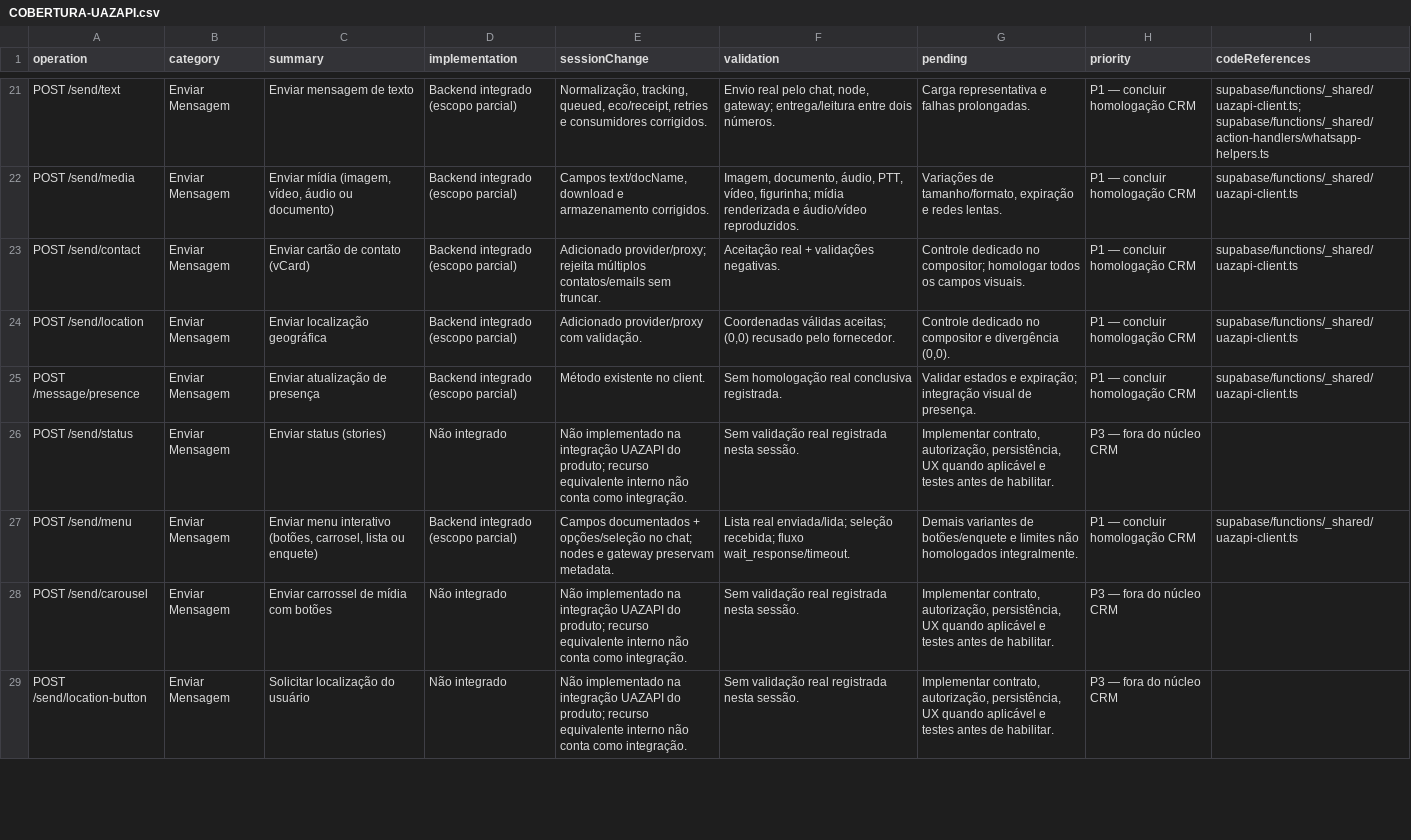
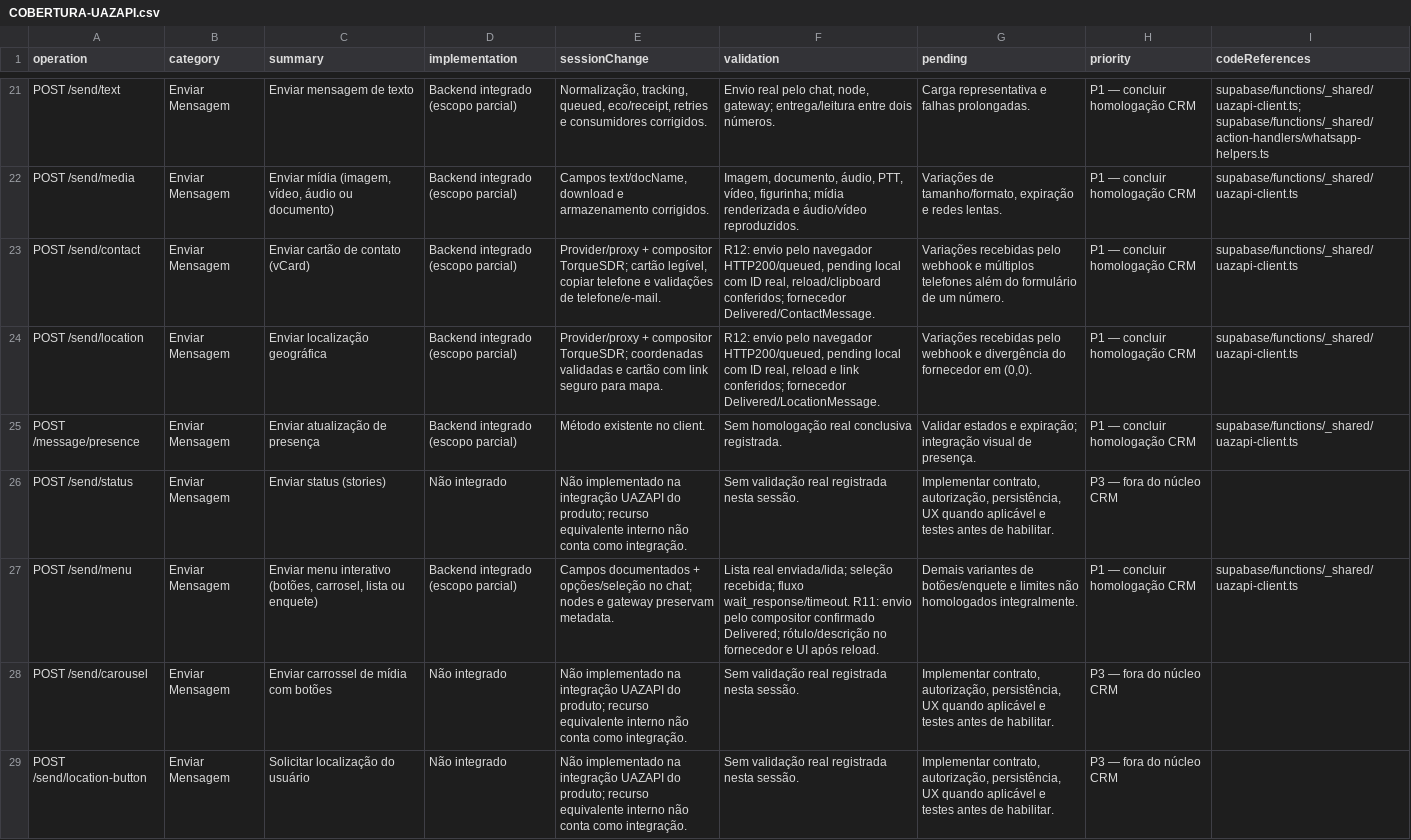
Before and after one commit to fabiomilennials1234-a11y/v8milennialsb2bv2, a CSV file: .specs/uazapi-rebuild/COBERTURA-UAZAPI.csv, drawn as a sheet; only a part is shown, gaps mark what is left out; the diff covers the shown part only.

Commit message:
feat(chat): send and display locations and contact cards

```diff
--- a/.specs/uazapi-rebuild/COBERTURA-UAZAPI.csv
+++ b/.specs/uazapi-rebuild/COBERTURA-UAZAPI.csv
@@ -22,7 +22,7 @@ POST /send/text,Enviar Mensagem,Enviar mensagem de texto,Backend integrado (esco
 POST /send/media,Enviar Mensagem,"Enviar mídia (imagem, vídeo, áudio ou documento)",Backend integrado (escopo parcial),"Campos text/docName, download e armazenamento corrigidos.","Imagem, documento, áudio, PTT, vídeo, figurinha; mídia renderizada e áudio/vídeo reproduzidos.","Variações de tamanho/formato, expiração e redes lentas.",P1 — concluir homologação CRM,supabase/functions/_shared/uazapi-client.ts
-POST /send/contact,Enviar Mensagem,Enviar cartão de contato (vCard),Backend integrado (escopo parcial),Adicionado provider/proxy; rejeita múltiplos contatos/emails sem truncar.,Aceitação real + validações negativas.,Controle dedicado no compositor; homologar todos os campos visuais.,P1 — concluir homologação CRM,supabase/functions/_shared/uazapi-client.ts
-POST /send/location,Enviar Mensagem,Enviar localização geográfica,Backend integrado (escopo parcial),Adicionado provider/proxy com validação.,"Coordenadas válidas aceitas; (0,0) recusado pelo fornecedor.","Controle dedicado no compositor e divergência (0,0).",P1 — concluir homologação CRM,supabase/functions/_shared/uazapi-client.ts
+POST /send/contact,Enviar Mensagem,Enviar cartão de contato (vCard),Backend integrado (escopo parcial),"Provider/proxy + compositor TorqueSDR; cartão legível, copiar telefone e validações de telefone/e-mail.","R12: envio pelo navegador HTTP200/queued, pending local com ID real, reload/clipboard conferidos; fornecedor Delivered/ContactMessage.",Variações recebidas pelo webhook e múltiplos telefones além do formulário de um número.,P1 — concluir homologação CRM,supabase/functions/_shared/uazapi-client.ts
+POST /send/location,Enviar Mensagem,Enviar localização geográfica,Backend integrado (escopo parcial),Provider/proxy + compositor TorqueSDR; coordenadas validadas e cartão com link seguro para mapa.,"R12: envio pelo navegador HTTP200/queued, pending local com ID real, reload e link conferidos; fornecedor Delivered/LocationMessage.","Variações recebidas pelo webhook e divergência do fornecedor em (0,0).",P1 — concluir homologação CRM,supabase/functions/_shared/uazapi-client.ts
 POST /message/presence,Enviar Mensagem,Enviar atualização de presença,Backend integrado (escopo parcial),Método existente no client.,Sem homologação real conclusiva registrada.,Validar estados e expiração; integração visual de presença.,P1 — concluir homologação CRM,supabase/functions/_shared/uazapi-client.ts
 POST /send/status,Enviar Mensagem,Enviar status (stories),Não integrado,Não implementado na integração UAZAPI do produto; recurso equivalente interno não conta como integração.,Sem validação real registrada nesta sessão.,"Implementar contrato, autorização, persistência, UX quando aplicável e testes antes de habilitar.",P3 — fora do núcleo CRM,
-POST /send/menu,Enviar Mensagem,"Enviar menu interativo (botões, carrosel, lista ou enquete)",Backend integrado (escopo parcial),Campos documentados + opções/seleção no chat; nodes e gateway preservam metadata.,Lista real enviada/lida; seleção recebida; fluxo wait_response/timeout.,Demais variantes de botões/enquete e limites não homologados integralmente.,P1 — concluir homologação CRM,supabase/functions/_shared/uazapi-client.ts
+POST /send/menu,Enviar Mensagem,"Enviar menu interativo (botões, carrosel, lista ou enquete)",Backend integrado (escopo parcial),Campos documentados + opções/seleção no chat; nodes e gateway preservam metadata.,Lista real enviada/lida; seleção recebida; fluxo wait_response/timeout. R11: envio pelo compositor confirmado Delivered; rótulo/descrição no fornecedor e UI após reload.,Demais variantes de botões/enquete e limites não homologados integralmente.,P1 — concluir homologação CRM,supabase/functions/_shared/uazapi-client.ts
 POST /send/carousel,Enviar Mensagem,Enviar carrossel de mídia com botões,Não integrado,Não implementado na integração UAZAPI do produto; recurso equivalente interno não conta como integração.,Sem validação real registrada nesta sessão.,"Implementar contrato, autorização, persistência, UX quando aplicável e testes antes de habilitar.",P3 — fora do núcleo CRM,
```
Also changed, not shown: 1 edited cell elsewhere in this file, 16 other files.
